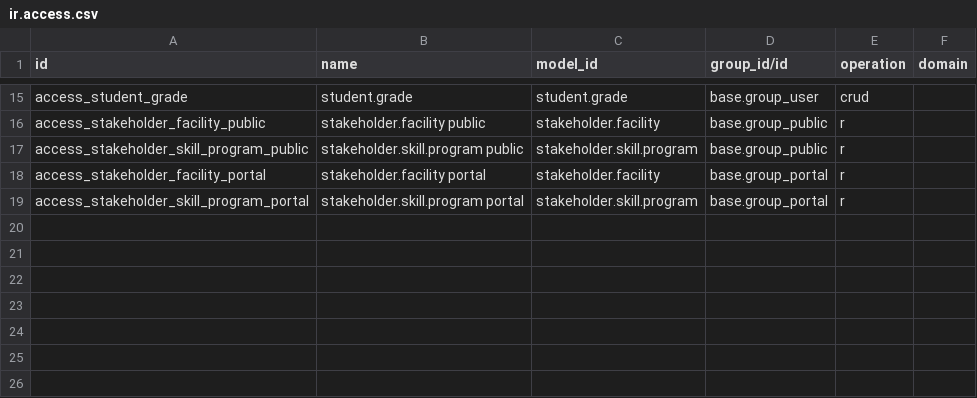
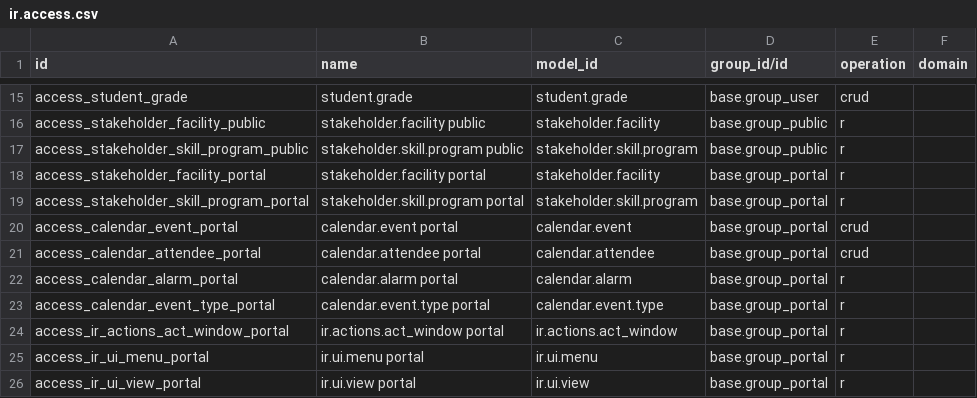
Before and after one commit to Ravi8860/honna-campus-odoo20.0, a CSV file: stakeholder_portals/security/ir.access.csv, drawn as a sheet; only a part is shown, gaps mark what is left out; the diff names each change by its address in the sheet, - before the commit and + after, or states it on an @@ line.

```diff
--- a/stakeholder_portals/security/ir.access.csv
+++ b/stakeholder_portals/security/ir.access.csv
+row 20: access_calendar_event_portal | calendar.event portal | calendar.event | base.group_portal | crud
+row 21: access_calendar_attendee_portal | calendar.attendee portal | calendar.attendee | base.group_portal | crud
+row 22: access_calendar_alarm_portal | calendar.alarm portal | calendar.alarm | base.group_portal | r
+row 23: access_calendar_event_type_portal | calendar.event.type portal | calendar.event.type | base.group_portal | r
+row 24: access_ir_actions_act_window_portal | ir.actions.act_window portal | ir.actions.act_window | base.group_portal | r
+row 25: access_ir_ui_menu_portal | ir.ui.menu portal | ir.ui.menu | base.group_portal | r
+row 26: access_ir_ui_view_portal | ir.ui.view portal | ir.ui.view | base.group_portal | r
```
Also changed, not shown: 16 other files.
